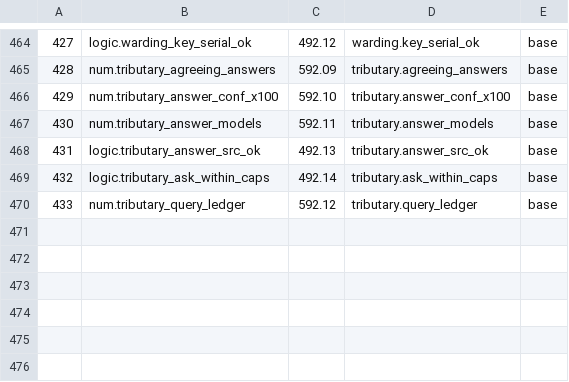
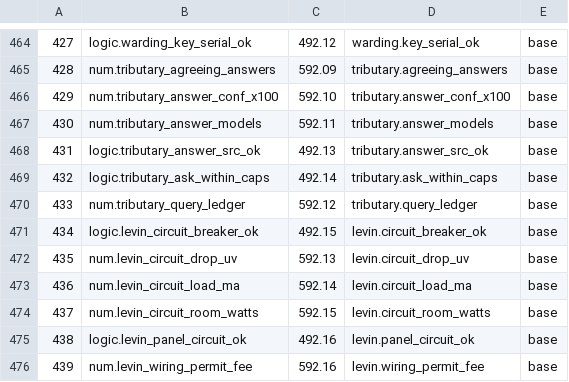
Before and after one commit to sykomiked/ZEDEC-XERO-VULPINE-V1.0.0, a TSV file: kernel/src/alexandria/SLOTS.tsv, drawn as a sheet; only a part is shown, gaps mark what is left out; the diff names each change by its address in the sheet, - before the commit and + after, or states it on an @@ line.

```diff
--- a/kernel/src/alexandria/SLOTS.tsv
+++ b/kernel/src/alexandria/SLOTS.tsv
+row 471: 434 | logic.levin_circuit_breaker_ok | 492.15 | levin.circuit_breaker_ok | base
+row 472: 435 | num.levin_circuit_drop_uv | 592.13 | levin.circuit_drop_uv | base
+row 473: 436 | num.levin_circuit_load_ma | 592.14 | levin.circuit_load_ma | base
+row 474: 437 | num.levin_circuit_room_watts | 592.15 | levin.circuit_room_watts | base
+row 475: 438 | logic.levin_panel_circuit_ok | 492.16 | levin.panel_circuit_ok | base
+row 476: 439 | num.levin_wiring_permit_fee | 592.16 | levin.wiring_permit_fee | base
```
Also changed, not shown: kernel/src/apps/CHECKS.tsv, kernel/src/apps/CONCEPTS.tsv, 21 other files.
